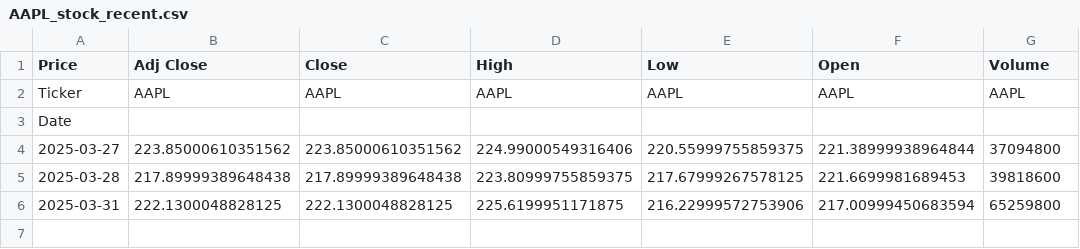
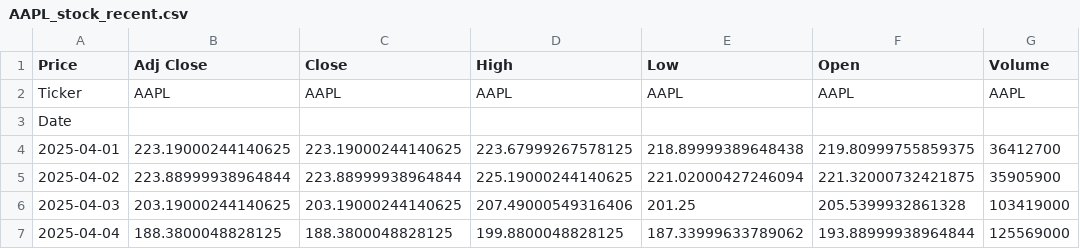
Before and after one commit to KevinZhu223/StockMarketAnalysis, a CSV file: data/realtime/AAPL_stock_recent.csv, drawn as a sheet.

```diff
--- a/data/realtime/AAPL_stock_recent.csv
+++ b/data/realtime/AAPL_stock_recent.csv
@@ -3,4 +3,5 @@ Ticker,AAPL,AAPL,AAPL,AAPL,AAPL,AAPL
 Date,,,,,,
-2025-03-27,223.85000610351562,223.85000610351562,224.99000549316406,220.55999755859375,221.38999938964844,37094800
-2025-03-28,217.89999389648438,217.89999389648438,223.80999755859375,217.67999267578125,221.6699981689453,39818600
-2025-03-31,222.1300048828125,222.1300048828125,225.6199951171875,216.22999572753906,217.00999450683594,65259800
+2025-04-01,223.19000244140625,223.19000244140625,223.67999267578125,218.89999389648438,219.80999755859375,36412700
+2025-04-02,223.88999938964844,223.88999938964844,225.19000244140625,221.02000427246094,221.32000732421875,35905900
+2025-04-03,203.19000244140625,203.19000244140625,207.49000549316406,201.25,205.5399932861328,103419000
+2025-04-04,188.3800048828125,188.3800048828125,199.8800048828125,187.33999633789062,193.88999938964844,125569000
```
Also changed, not shown: 41 other files.
